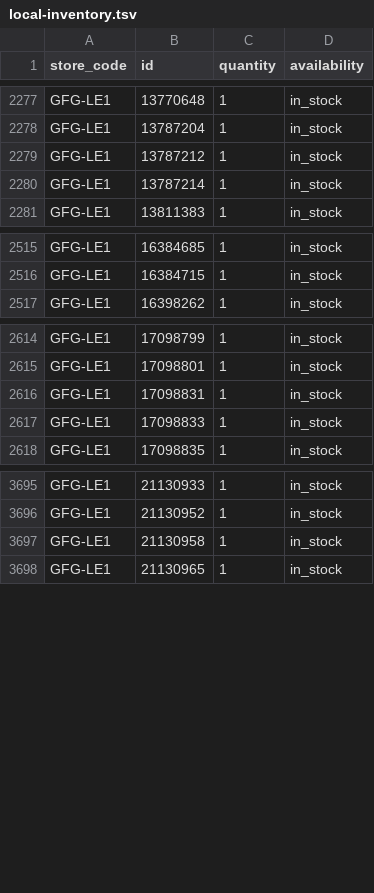
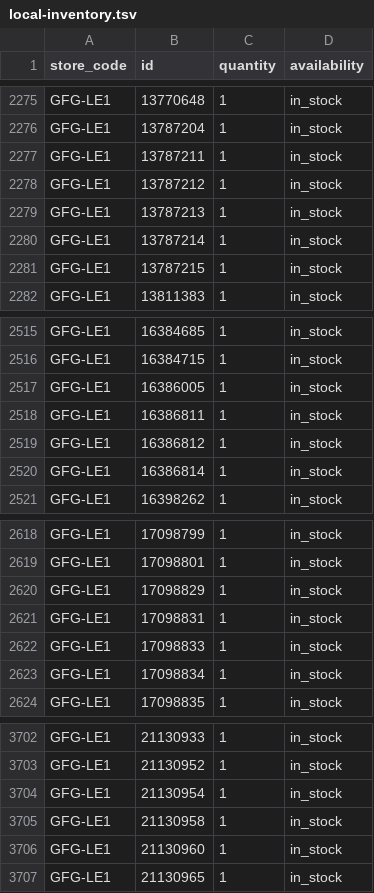
Before and after one commit to Geekmagic1983/gfg-local-inventory, a TSV file: docs/local-inventory.tsv, drawn as a sheet; only a part is shown, gaps mark what is left out; the diff covers the shown part only.

```diff
--- a/docs/local-inventory.tsv
+++ b/docs/local-inventory.tsv
@@ -2278,4 +2276,7 @@ GFG-LE1	13770648	1	in_stock
 GFG-LE1	13787204	1	in_stock
+GFG-LE1	13787211	1	in_stock
 GFG-LE1	13787212	1	in_stock
+GFG-LE1	13787213	1	in_stock
 GFG-LE1	13787214	1	in_stock
+GFG-LE1	13787215	1	in_stock
 GFG-LE1	13811383	1	in_stock
@@ -2516,2 +2516,6 @@ GFG-LE1	16384685	1	in_stock
 GFG-LE1	16384715	1	in_stock
+GFG-LE1	16386005	1	in_stock
+GFG-LE1	16386811	1	in_stock
+GFG-LE1	16386812	1	in_stock
+GFG-LE1	16386814	1	in_stock
 GFG-LE1	16398262	1	in_stock
@@ -2615,4 +2619,6 @@ GFG-LE1	17098799	1	in_stock
 GFG-LE1	17098801	1	in_stock
+GFG-LE1	17098829	1	in_stock
 GFG-LE1	17098831	1	in_stock
 GFG-LE1	17098833	1	in_stock
+GFG-LE1	17098834	1	in_stock
 GFG-LE1	17098835	1	in_stock
@@ -3696,3 +3703,5 @@ GFG-LE1	21130933	1	in_stock
 GFG-LE1	21130952	1	in_stock
+GFG-LE1	21130954	1	in_stock
 GFG-LE1	21130958	1	in_stock
+GFG-LE1	21130960	1	in_stock
 GFG-LE1	21130965	1	in_stock
```
Also changed, not shown: 4 added rows and 4 removed rows elsewhere in this file.
